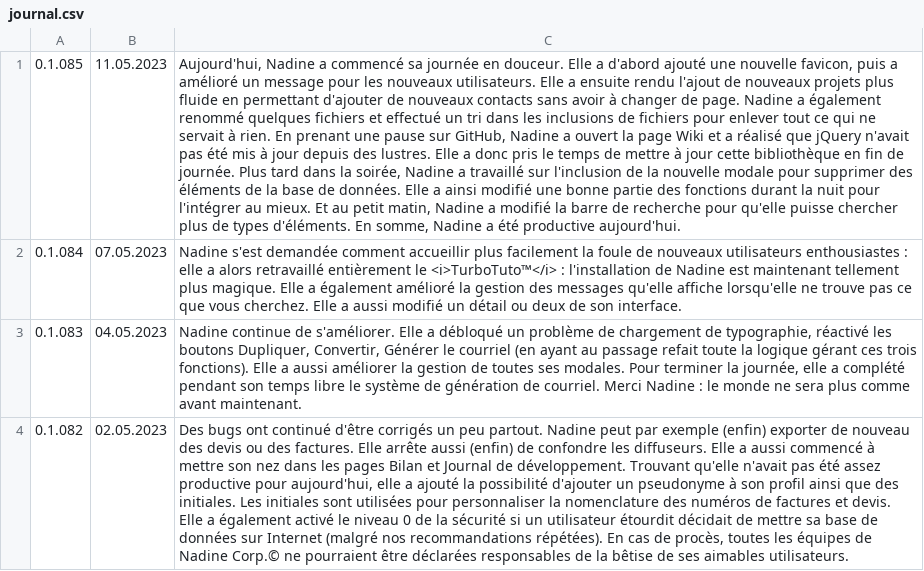
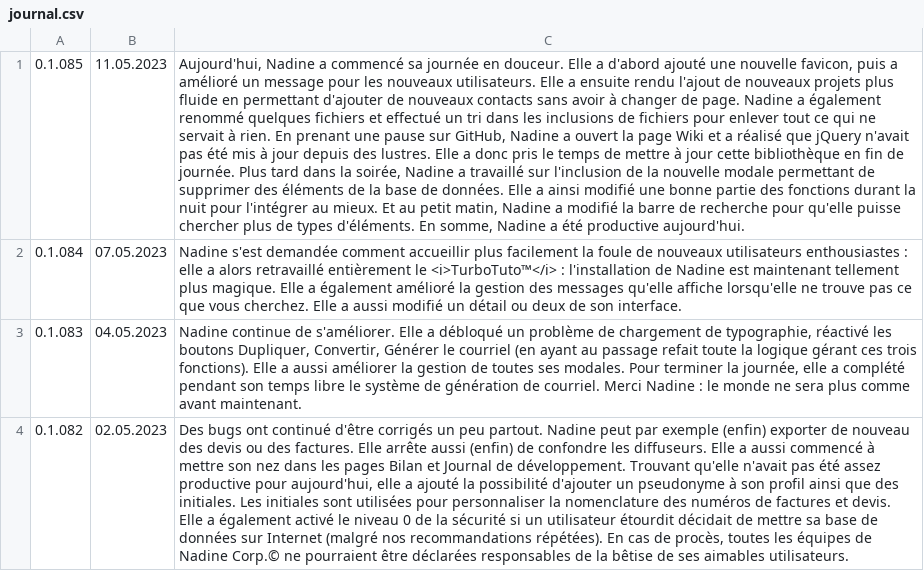
Before and after one commit to Nadine-Corp/Nadine, a CSV file: assets/csv/journal.csv, drawn as a sheet; only a part is shown; the diff names each change by its address in the sheet, - before the commit and + after, or states it on an @@ line.

Commit message:
Patch 0.1.085__v009

```diff
--- a/assets/csv/journal.csv
+++ b/assets/csv/journal.csv
-C1: …nouvelle modale pour supprimer des…
+C1: …nouvelle modale permettant de supprimer des…
```
